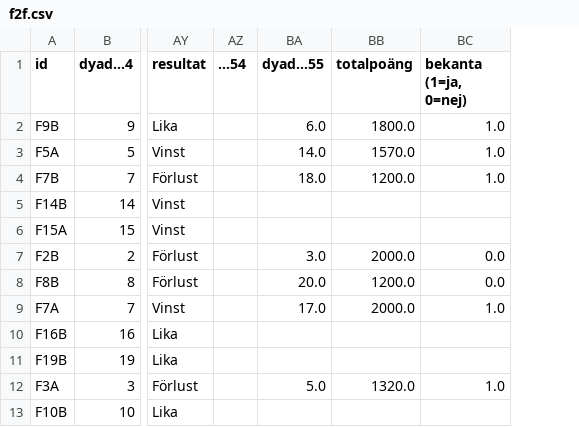
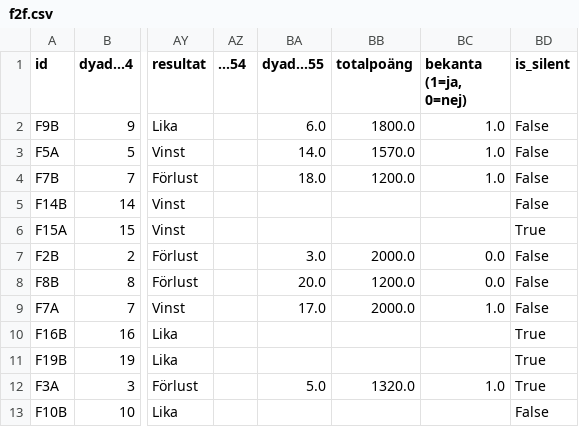
Before and after one commit to timlac/dsy-behavioral-experiments, a CSV file: data/out/f2f.csv, drawn as a sheet; only a part is shown, gaps mark what is left out; the diff names each change by its address in the sheet, - before the commit and + after, or states it on an @@ line.

```diff
--- a/data/out/f2f.csv
+++ b/data/out/f2f.csv
+column BD (is_silent), rows 2-13: False | False | False | False | True | False | False | False | True | True | True | False
```
Also changed, not shown: 2 other files.
